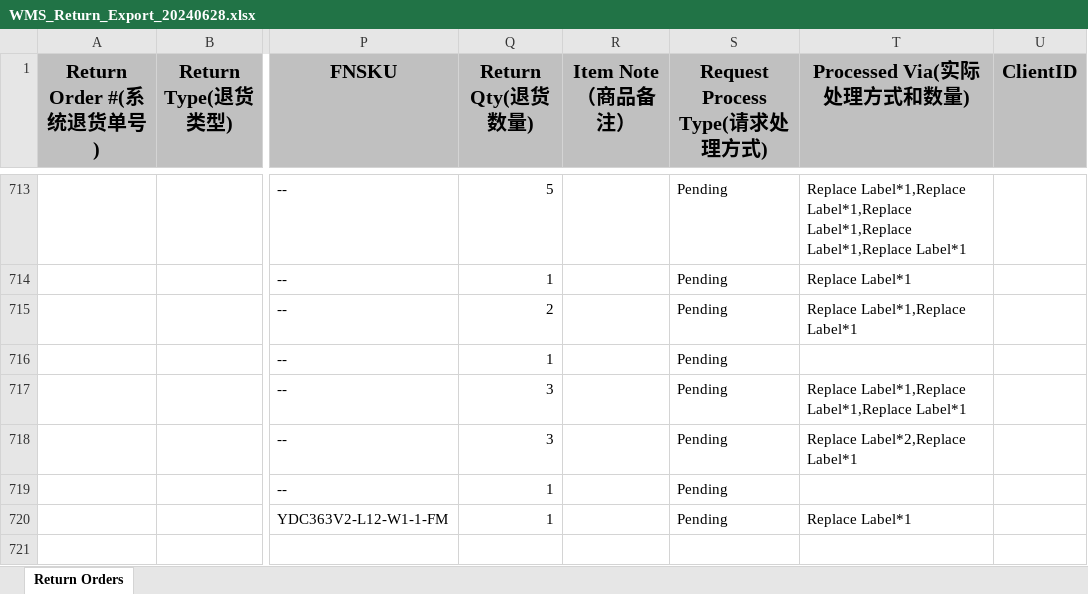
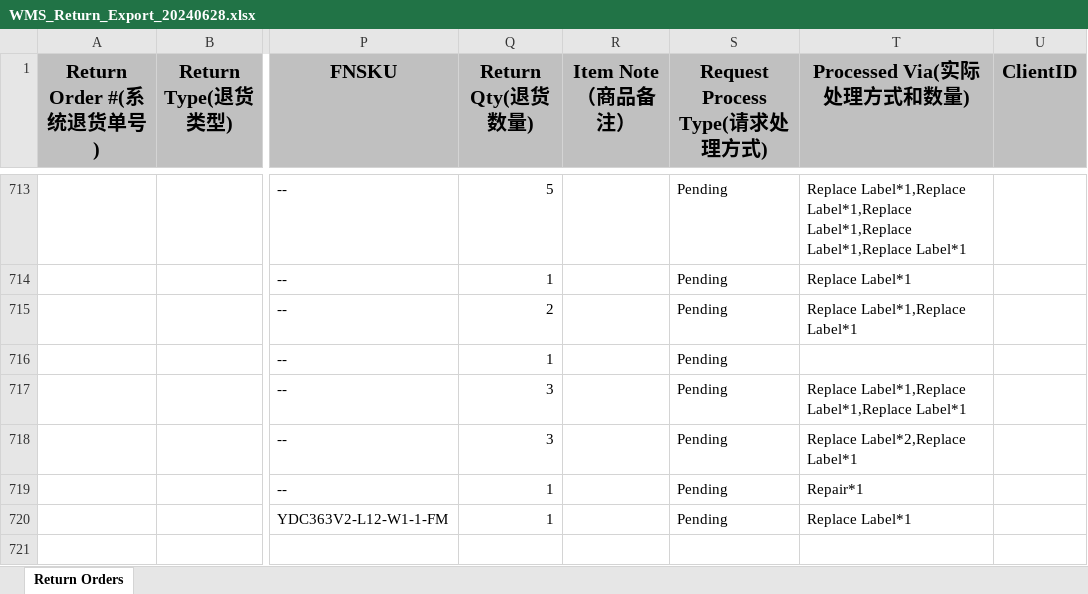
Before and after one commit to BenShieh233/Carro, an Excel workbook: ezeeship_to_shipout/WMS_Return_Export_20240628.xlsx, sheet Return Orders, drawn as a sheet; only a part is shown, gaps mark what is left out; values as stored, in another font and other column widths than the file's, no borders; the diff covers the shown part only; the diff names each change by its address in the sheet, - before the commit and + after, or states it on an @@ line.

```diff
--- a/ezeeship_to_shipout/WMS_Return_Export_20240628.xlsx (sheet Return Orders)
+++ b/ezeeship_to_shipout/WMS_Return_Export_20240628.xlsx (sheet Return Orders)
-T719 (Processed Via(实际处理方式和数量)): (empty)
+T719 (Processed Via(实际处理方式和数量)): Repair*1
```
Also changed, not shown: 3 added rows, 3 removed rows and 100 edited cells elsewhere in this sheet, 3 other files.
